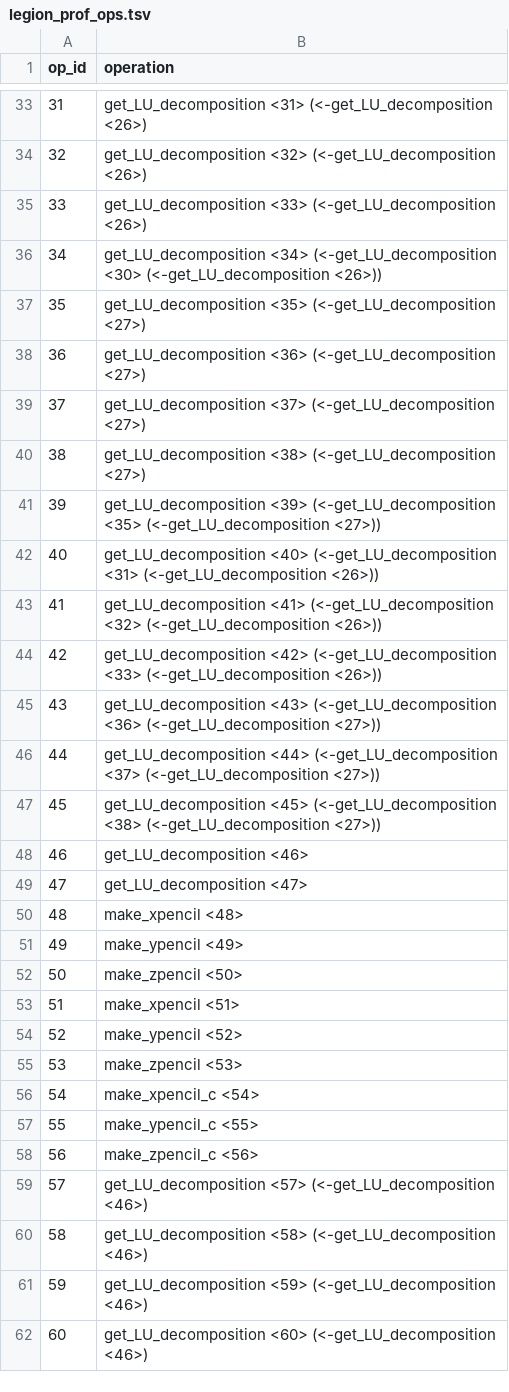
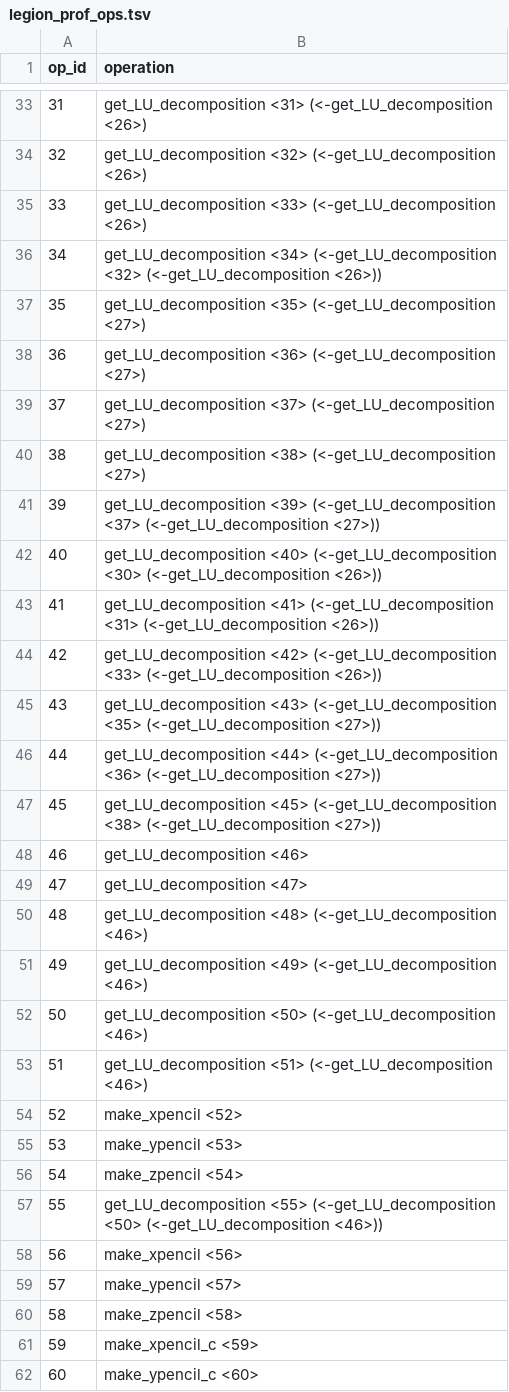
Before and after one commit to akshaysubr/regent-pade, a TSV file: spyprof/legion_prof/legion_prof_ops.tsv, drawn as a sheet; only a part is shown, gaps mark what is left out; the diff covers the shown part only.

```diff
--- a/spyprof/legion_prof/legion_prof_ops.tsv
+++ b/spyprof/legion_prof/legion_prof_ops.tsv
@@ -35,3 +35,3 @@ op_id	operation
 33	get_LU_decomposition <33> (<-get_LU_decomposition <26>)
-34	get_LU_decomposition <34> (<-get_LU_decomposition <30> (<-get_LU_decomposition <26>))
+34	get_LU_decomposition <34> (<-get_LU_decomposition <32> (<-get_LU_decomposition <26>))
 35	get_LU_decomposition <35> (<-get_LU_decomposition <27>)
@@ -40,8 +40,8 @@ op_id	operation
 38	get_LU_decomposition <38> (<-get_LU_decomposition <27>)
-39	get_LU_decomposition <39> (<-get_LU_decomposition <35> (<-get_LU_decomposition <27>))
-40	get_LU_decomposition <40> (<-get_LU_decomposition <31> (<-get_LU_decomposition <26>))
-41	get_LU_decomposition <41> (<-get_LU_decomposition <32> (<-get_LU_decomposition <26>))
+39	get_LU_decomposition <39> (<-get_LU_decomposition <37> (<-get_LU_decomposition <27>))
+40	get_LU_decomposition <40> (<-get_LU_decomposition <30> (<-get_LU_decomposition <26>))
+41	get_LU_decomposition <41> (<-get_LU_decomposition <31> (<-get_LU_decomposition <26>))
 42	get_LU_decomposition <42> (<-get_LU_decomposition <33> (<-get_LU_decomposition <26>))
-43	get_LU_decomposition <43> (<-get_LU_decomposition <36> (<-get_LU_decomposition <27>))
-44	get_LU_decomposition <44> (<-get_LU_decomposition <37> (<-get_LU_decomposition <27>))
+43	get_LU_decomposition <43> (<-get_LU_decomposition <35> (<-get_LU_decomposition <27>))
+44	get_LU_decomposition <44> (<-get_LU_decomposition <36> (<-get_LU_decomposition <27>))
 45	get_LU_decomposition <45> (<-get_LU_decomposition <38> (<-get_LU_decomposition <27>))
@@ -49,14 +49,14 @@ op_id	operation
 47	get_LU_decomposition <47>
-48	make_xpencil <48>
-49	make_ypencil <49>
-50	make_zpencil <50>
-51	make_xpencil <51>
-52	make_ypencil <52>
-53	make_zpencil <53>
-54	make_xpencil_c <54>
-55	make_ypencil_c <55>
-56	make_zpencil_c <56>
-57	get_LU_decomposition <57> (<-get_LU_decomposition <46>)
-58	get_LU_decomposition <58> (<-get_LU_decomposition <46>)
-59	get_LU_decomposition <59> (<-get_LU_decomposition <46>)
-60	get_LU_decomposition <60> (<-get_LU_decomposition <46>)
+48	get_LU_decomposition <48> (<-get_LU_decomposition <46>)
+49	get_LU_decomposition <49> (<-get_LU_decomposition <46>)
+50	get_LU_decomposition <50> (<-get_LU_decomposition <46>)
+51	get_LU_decomposition <51> (<-get_LU_decomposition <46>)
+52	make_xpencil <52>
+53	make_ypencil <53>
+54	make_zpencil <54>
+55	get_LU_decomposition <55> (<-get_LU_decomposition <50> (<-get_LU_decomposition <46>))
+56	make_xpencil <56>
+57	make_ypencil <57>
+58	make_zpencil <58>
+59	make_xpencil_c <59>
+60	make_ypencil_c <60>
```
Also changed, not shown: 35 edited cells elsewhere in this file, spyprof/legion_prof/legion_prof_data.tsv, spyprof/legion_prof/legion_prof_processor.tsv, 4 other files.
